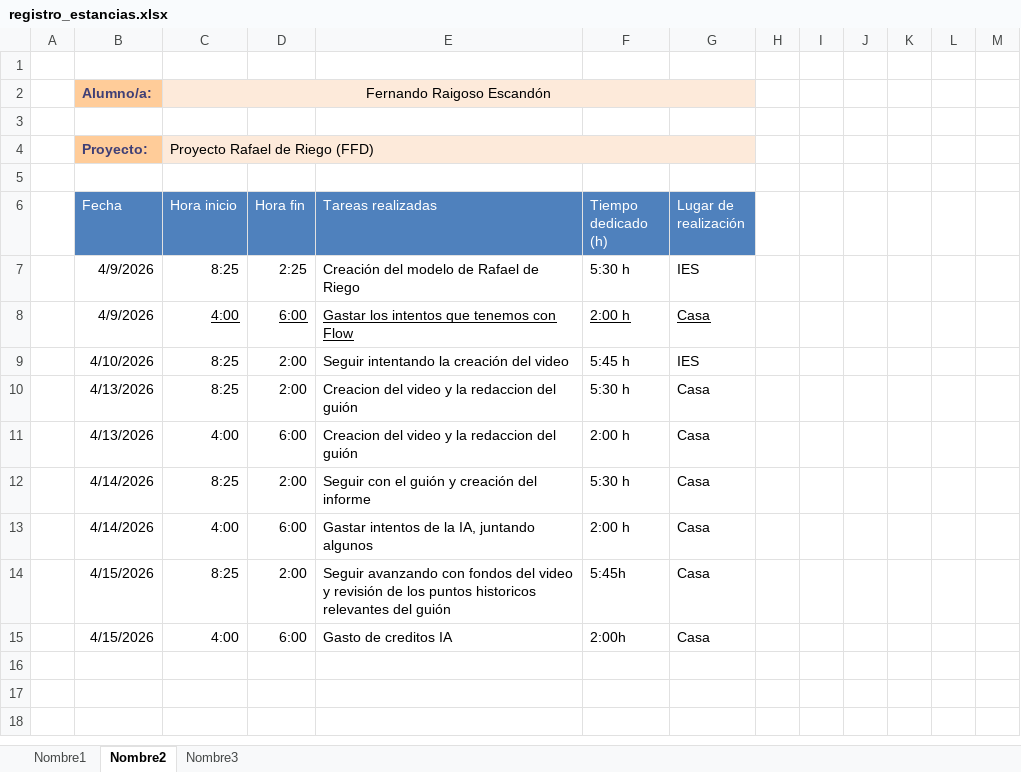
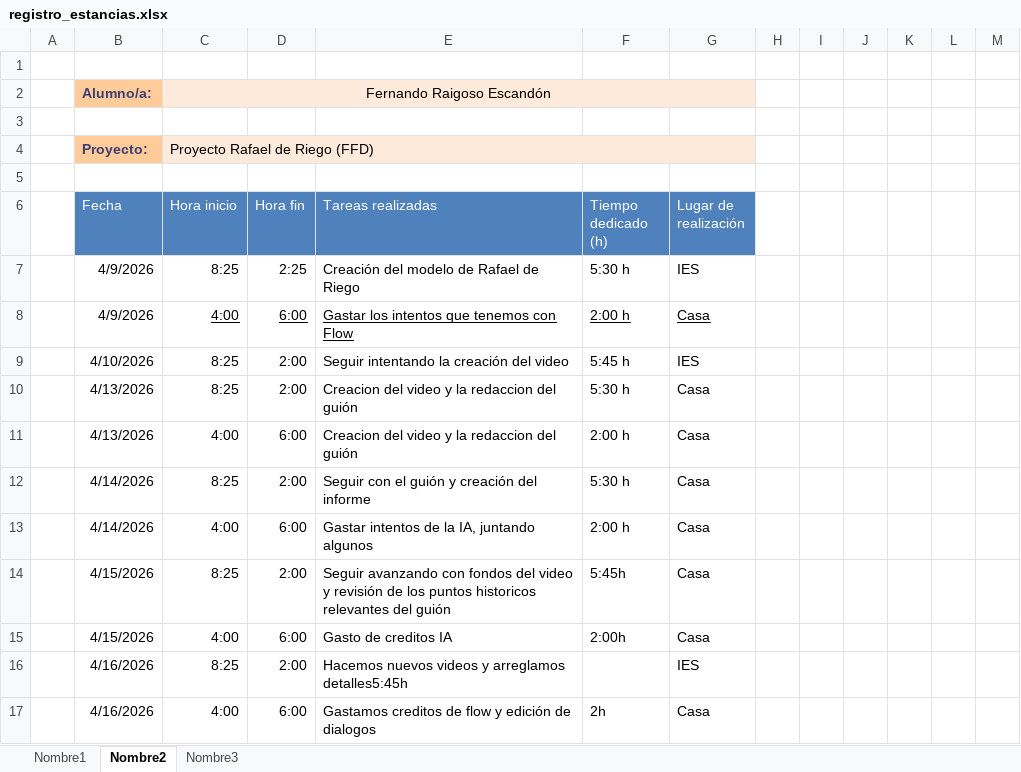
Before and after one commit to MrFran12/Practicas-Empresa, an Excel workbook: registro_estancias.xlsx, sheet Nombre2, drawn as a sheet; values as stored, in another font and other column widths than the file's, no borders; table styles not drawn; the diff names each change by its address in the sheet, - before the commit and + after, or states it on an @@ line.

```diff
--- a/registro_estancias.xlsx (sheet Nombre2)
+++ b/registro_estancias.xlsx (sheet Nombre2)
+row 16:  | 4/16/2026 | 8:25 | 2:00 | Hacemos nuevos videos y arreglamos detalles5:45h |  | IES
+row 17:  | 4/16/2026 | 4:00 | 6:00 | Gastamos creditos de flow y edición de dialogos | 2h | Casa
```
Also changed, not shown: sheet Nombre3, sheet Nombre1.
